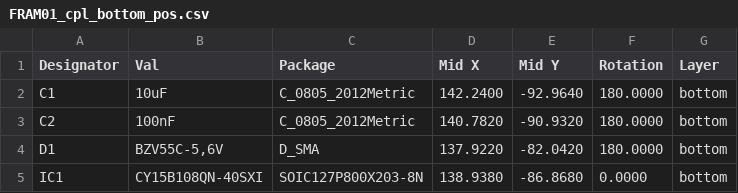
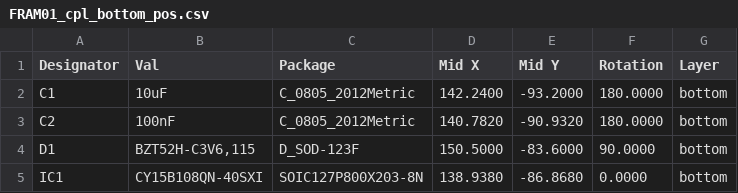
Before and after one commit to mlab-modules/FRAM01, a CSV file: hw/cam_profi/assembly/gerbers/PnP/FRAM01_cpl_bottom_pos.csv, drawn as a sheet.

```diff
--- a/hw/cam_profi/assembly/gerbers/PnP/FRAM01_cpl_bottom_pos.csv
+++ b/hw/cam_profi/assembly/gerbers/PnP/FRAM01_cpl_bottom_pos.csv
@@ -1,5 +1,5 @@
 Designator,Val,Package,Mid X,Mid Y,Rotation,Layer
-"C1","10uF","C_0805_2012Metric",142.2400,-92.9640,180.0000,bottom
+"C1","10uF","C_0805_2012Metric",142.2400,-93.2000,180.0000,bottom
 "C2","100nF","C_0805_2012Metric",140.7820,-90.9320,180.0000,bottom
-"D1","BZV55C-5,6V","D_SMA",137.9220,-82.0420,180.0000,bottom
+"D1","BZT52H-C3V6,115","D_SOD-123F",150.5000,-83.6000,90.0000,bottom
 "IC1","CY15B108QN-40SXI","SOIC127P800X203-8N",138.9380,-86.8680,0.0000,bottom
```
Also changed, not shown: hw/cam_profi/assembly/FRAM01-bom.csv, hw/cam_profi/assembly/FRAM01-bom_nogroup.csv, 38 other files.
